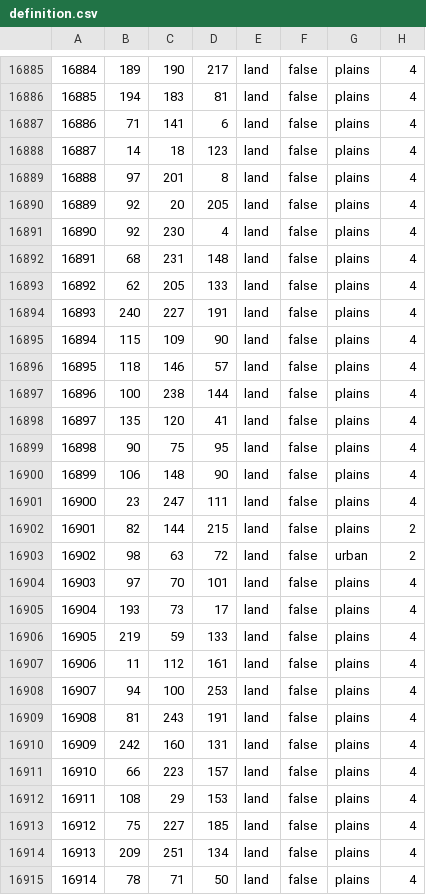
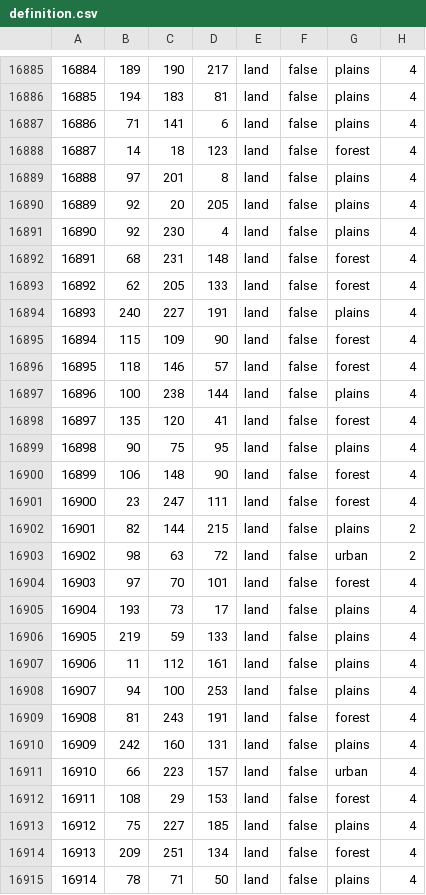
Before and after one commit to HerderDg/thelastdaysofpoland, a CSV file: map/definition.csv, drawn as a sheet; only a part is shown, gaps mark what is left out; the diff covers the shown part only.

Commit message:
Terrain Świętokrzyskie (-końskie, pińczowskie)

```diff
--- a/map/definition.csv
+++ b/map/definition.csv
@@ -16887,3 +16887,3 @@
 16886;71;141;6;land;false;plains;4
-16887;14;18;123;land;false;plains;4
+16887;14;18;123;land;false;forest;4
 16888;97;201;8;land;false;plains;4
@@ -16891,15 +16891,15 @@
 16890;92;230;4;land;false;plains;4
-16891;68;231;148;land;false;plains;4
-16892;62;205;133;land;false;plains;4
+16891;68;231;148;land;false;forest;4
+16892;62;205;133;land;false;forest;4
 16893;240;227;191;land;false;plains;4
-16894;115;109;90;land;false;plains;4
-16895;118;146;57;land;false;plains;4
+16894;115;109;90;land;false;forest;4
+16895;118;146;57;land;false;forest;4
 16896;100;238;144;land;false;plains;4
-16897;135;120;41;land;false;plains;4
+16897;135;120;41;land;false;forest;4
 16898;90;75;95;land;false;plains;4
-16899;106;148;90;land;false;plains;4
-16900;23;247;111;land;false;plains;4
+16899;106;148;90;land;false;forest;4
+16900;23;247;111;land;false;forest;4
 16901;82;144;215;land;false;plains;2
 16902;98;63;72;land;false;urban;2
-16903;97;70;101;land;false;plains;4
+16903;97;70;101;land;false;forest;4
 16904;193;73;17;land;false;plains;4
@@ -16908,8 +16908,8 @@
 16907;94;100;253;land;false;plains;4
-16908;81;243;191;land;false;plains;4
+16908;81;243;191;land;false;forest;4
 16909;242;160;131;land;false;plains;4
-16910;66;223;157;land;false;plains;4
-16911;108;29;153;land;false;plains;4
+16910;66;223;157;land;false;urban;4
+16911;108;29;153;land;false;forest;4
 16912;75;227;185;land;false;plains;4
-16913;209;251;134;land;false;plains;4
+16913;209;251;134;land;false;forest;4
 16914;78;71;50;land;false;plains;4
```
Also changed, not shown: 172 edited cells elsewhere in this file.
